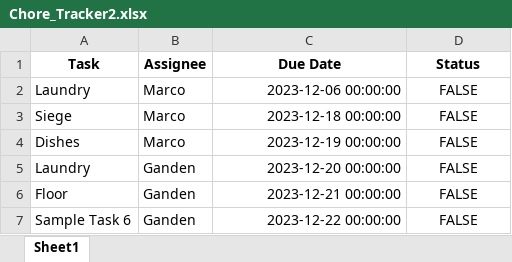
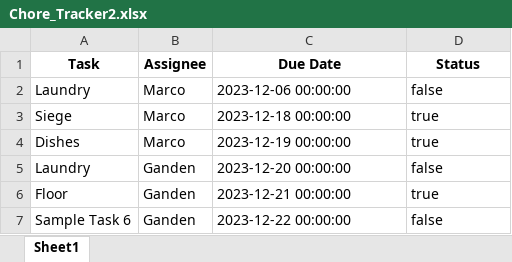
Before and after one commit to Gapper1000/chore-tracker, an Excel workbook: uploads/Chore_Tracker2.xlsx, sheet Sheet1, drawn as a sheet; values as stored, in another font and other column widths than the file's, no borders; the diff names each change by its address in the sheet, - before the commit and + after, or states it on an @@ line.

```diff
--- a/uploads/Chore_Tracker2.xlsx (sheet Sheet1)
+++ b/uploads/Chore_Tracker2.xlsx (sheet Sheet1)
-C2:C7 alignment: right
+C2:C7 alignment: left
-D2 (Status): FALSE
+D2 (Status): false
-D2:D7 alignment: center
+D2:D7 alignment: left
-D3:D4 (Status): FALSE
+D3:D4 (Status): true
-D5 (Status): FALSE
+D5 (Status): false
-D6 (Status): FALSE
+D6 (Status): true
-D7 (Status): FALSE
+D7 (Status): false
```
Also changed, not shown: 8 other files.
